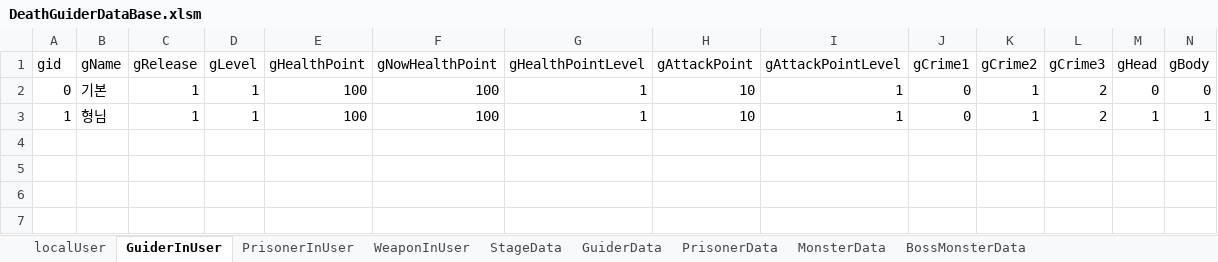
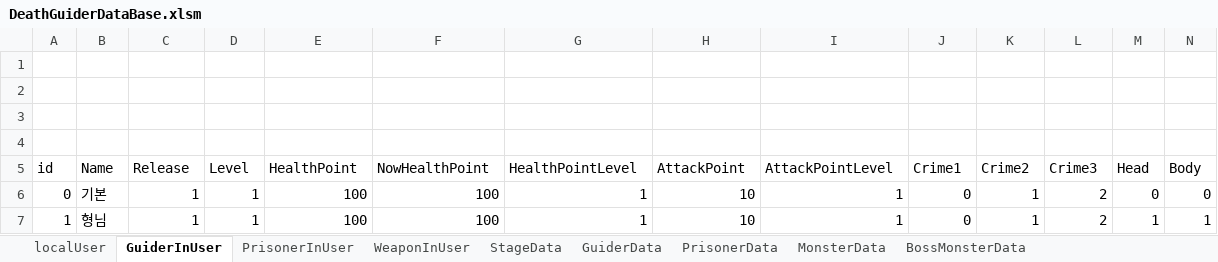
Before and after one commit to vliza321/DeathGuider, an Excel workbook: Assets/Resources/DeathGuiderDataBase.xlsm, sheet GuiderInUser, drawn as a sheet; only a part is shown; values as stored, in another font and other column widths than the file's, no borders; addresses are those after the commit; rows hold the shown columns only; the diff covers the shown part only; the diff names each change by its address in the sheet, - before the commit and + after, or states it on an @@ line.

```diff
--- a/Assets/Resources/DeathGuiderDataBase.xlsm (sheet GuiderInUser)
+++ b/Assets/Resources/DeathGuiderDataBase.xlsm (sheet GuiderInUser)
+row 1: (empty)
+row 2: (empty)
+row 3: (empty)
+row 4: (empty)
-A5: gid
+A5: id
-B5: gName
+B5: Name
-C5: gRelease
+C5: Release
-D5: gLevel
+D5: Level
-E5: gHealthPoint
+E5: HealthPoint
-F5: gNowHealthPoint
+F5: NowHealthPoint
-G5: gHealthPointLevel
+G5: HealthPointLevel
-H5: gAttackPoint
+H5: AttackPoint
-I5: gAttackPointLevel
+I5: AttackPointLevel
-J5: gCrime1
+J5: Crime1
-K5: gCrime2
+K5: Crime2
-L5: gCrime3
+L5: Crime3
-M5: gHead
+M5: Head
-N5: gBody
+N5: Body
```
Also changed, not shown: 1 edited cell elsewhere in this sheet, sheet localUser, sheet PrisonerInUser, sheet StageData, sheet WeaponInUser, sheet PrisonerData, sheet GuiderData, 1 more sheet, 18 other files.
